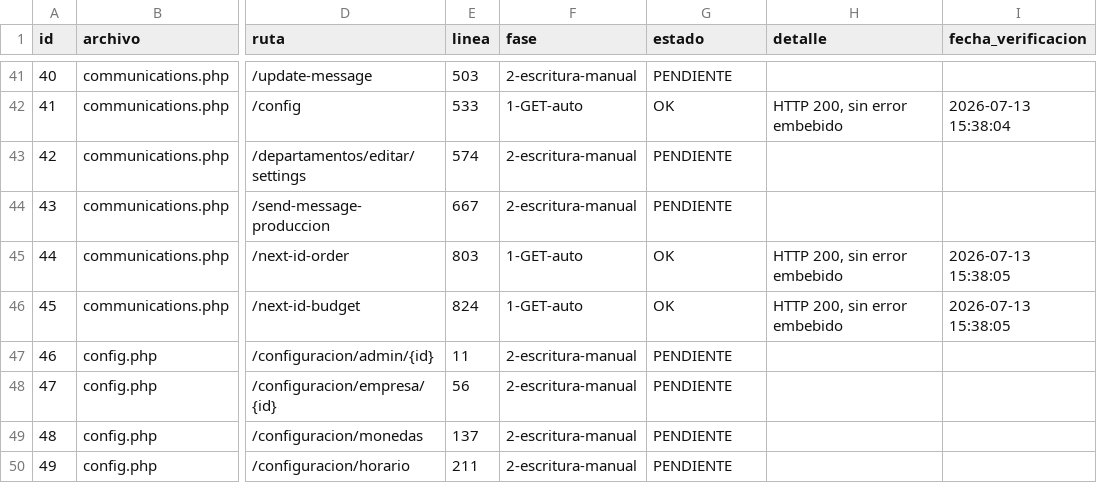
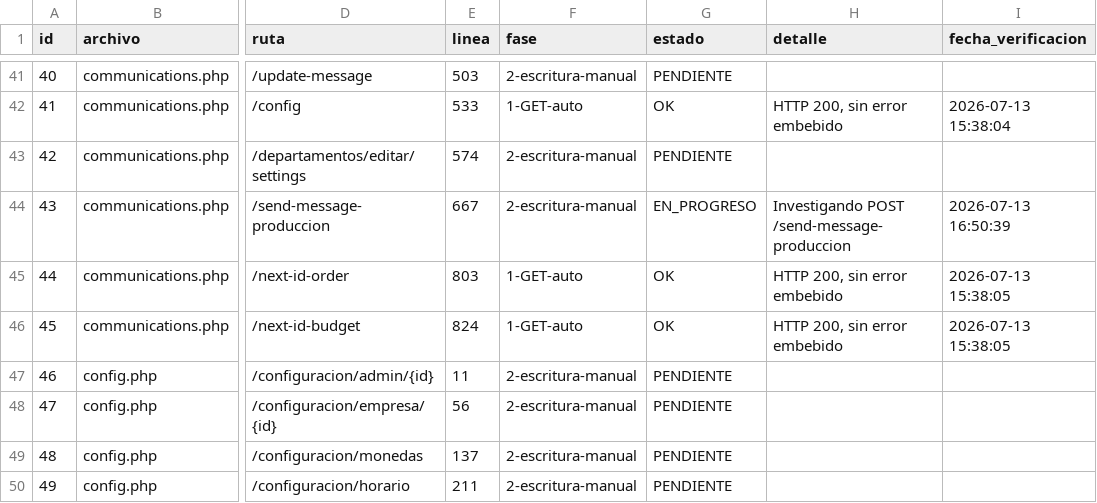
Before and after one commit to softzcar/ninesys-apidev, a CSV file: logs_gemini/verificacion_postgres/checklist_endpoints.csv, drawn as a sheet; only a part is shown, gaps mark what is left out; the diff names each change by its address in the sheet, - before the commit and + after, or states it on an @@ line.

Commit message:
Fase 2: marcar id43 communications.php POST /send-message-produccion como EN_PROGRESO

```diff
--- a/logs_gemini/verificacion_postgres/checklist_endpoints.csv
+++ b/logs_gemini/verificacion_postgres/checklist_endpoints.csv
-G44 (estado): PENDIENTE
+G44 (estado): EN_PROGRESO
-H44 (detalle): (empty)
+H44 (detalle): Investigando POST /send-message-produccion
-I44 (fecha_verificacion): (empty)
+I44 (fecha_verificacion): 2026-07-13 16:50:39
```
